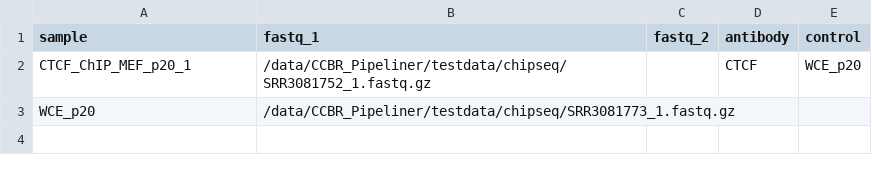
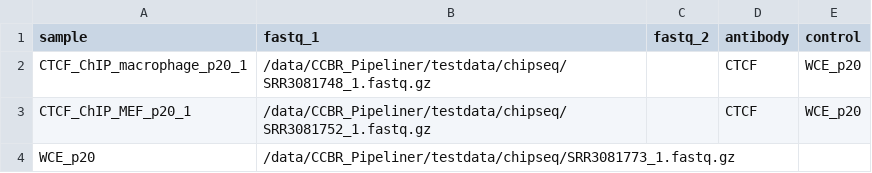
Before and after one commit to abcsFrederick/CHAMPAGNE, a CSV file: assets/samplesheet_test_mm10.csv, drawn as a sheet; the diff names each change by its address in the sheet, - before the commit and + after, or states it on an @@ line.

Commit message:
test: additional sample for mm10 dataset

```diff
--- a/assets/samplesheet_test_mm10.csv
+++ b/assets/samplesheet_test_mm10.csv
+row 2: CTCF_ChIP_macrophage_p20_1 | /data/CCBR_Pipeliner/testdata/chipseq/SRR3081748_1.fastq.gz |  | CTCF | WCE_p20
```
